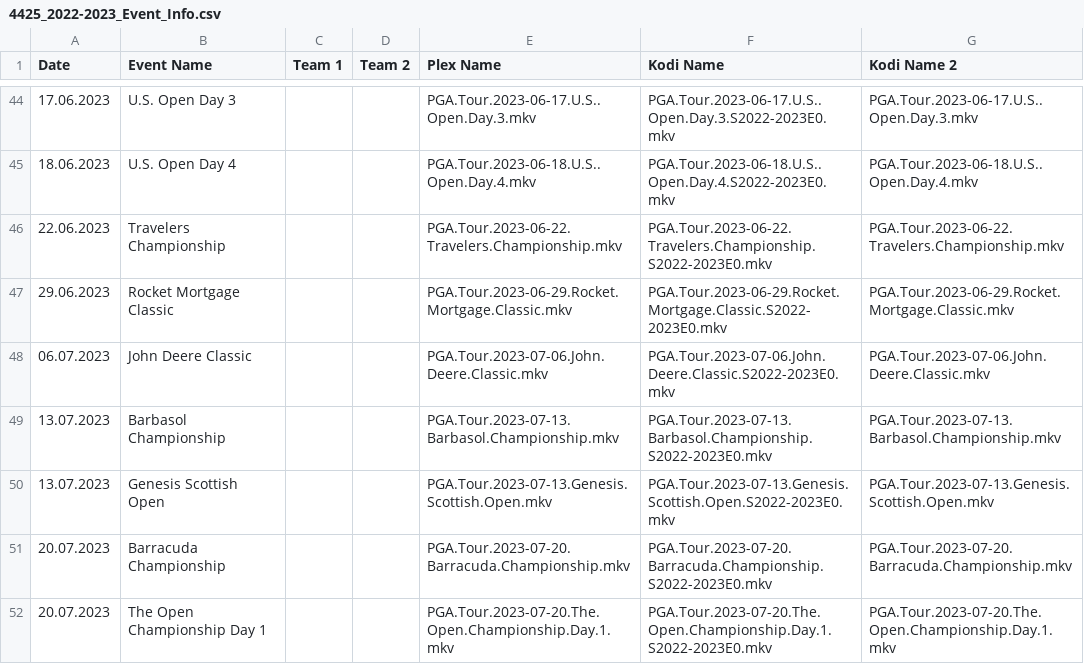
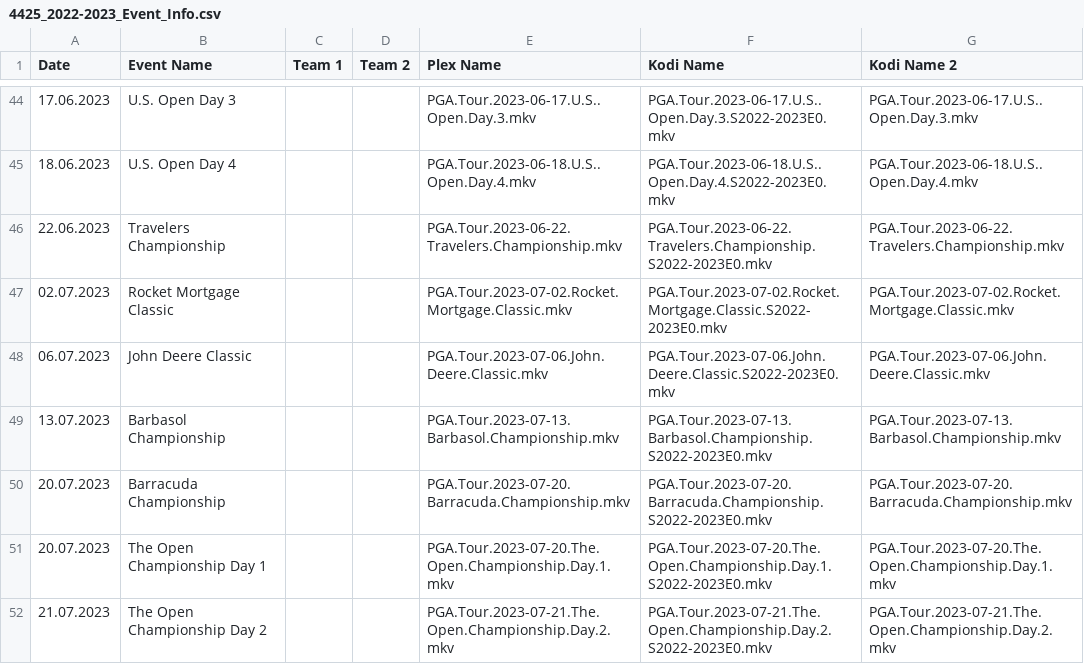
Before and after one commit to AcidAlchamy/Acids-SportTorrent-Renamer, a CSV file: Data/4425_2022-2023_Event_Info.csv, drawn as a sheet; only a part is shown, gaps mark what is left out; the shorter side is filled out with more unchanged rows.

Commit message:
Update Data

```diff
--- a/Data/4425_2022-2023_Event_Info.csv
+++ b/Data/4425_2022-2023_Event_Info.csv
@@ -46,6 +46,5 @@
 22.06.2023,Travelers Championship,,,PGA.Tour.2023-06-22.Travelers.Championship.mkv,PGA.Tour.2023-06-22.Travelers.Championship.S2022-2023E0.mkv,PGA.Tour.2023-06-22.Travelers.Championship.mkv
-29.06.2023,Rocket Mortgage Classic,,,PGA.Tour.2023-06-29.Rocket.Mortgage.Classic.mkv,PGA.Tour.2023-06-29.Rocket.Mortgage.Classic.S2022-2023E0.mkv,PGA.Tour.2023-06-29.Rocket.Mortgage.Classic.mkv
+02.07.2023,Rocket Mortgage Classic,,,PGA.Tour.2023-07-02.Rocket.Mortgage.Classic.mkv,PGA.Tour.2023-07-02.Rocket.Mortgage.Classic.S2022-2023E0.mkv,PGA.Tour.2023-07-02.Rocket.Mortgage.Classic.mkv
 06.07.2023,John Deere Classic,,,PGA.Tour.2023-07-06.John.Deere.Classic.mkv,PGA.Tour.2023-07-06.John.Deere.Classic.S2022-2023E0.mkv,PGA.Tour.2023-07-06.John.Deere.Classic.mkv
 13.07.2023,Barbasol Championship,,,PGA.Tour.2023-07-13.Barbasol.Championship.mkv,PGA.Tour.2023-07-13.Barbasol.Championship.S2022-2023E0.mkv,PGA.Tour.2023-07-13.Barbasol.Championship.mkv
-13.07.2023,Genesis Scottish Open,,,PGA.Tour.2023-07-13.Genesis.Scottish.Open.mkv,PGA.Tour.2023-07-13.Genesis.Scottish.Open.S2022-2023E0.mkv,PGA.Tour.2023-07-13.Genesis.Scottish.Open.mkv
 20.07.2023,Barracuda Championship,,,PGA.Tour.2023-07-20.Barracuda.Championship.mkv,PGA.Tour.2023-07-20.Barracuda.Championship.S2022-2023E0.mkv,PGA.Tour.2023-07-20.Barracuda.Championship.mkv
```
